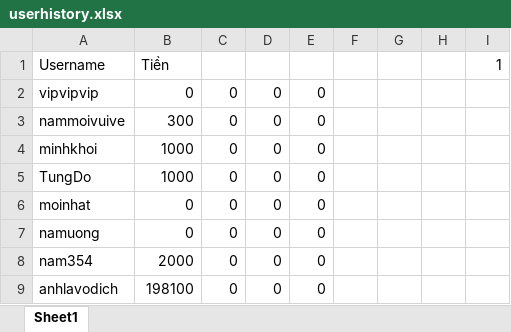
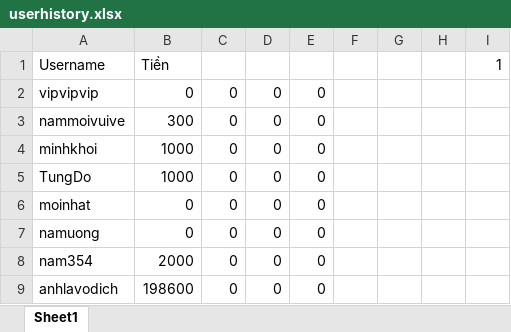
Before and after one commit to phnguynmkhoi/game, an Excel workbook: data/userhistory.xlsx, sheet Sheet1, drawn as a sheet; values as stored, in another font and other column widths than the file's, no borders; the diff names each change by its address in the sheet, - before the commit and + after, or states it on an @@ line.

Commit message:
chinh sua nho

```diff
--- a/data/userhistory.xlsx (sheet Sheet1)
+++ b/data/userhistory.xlsx (sheet Sheet1)
-B9: 198100
+B9: 198600
```
